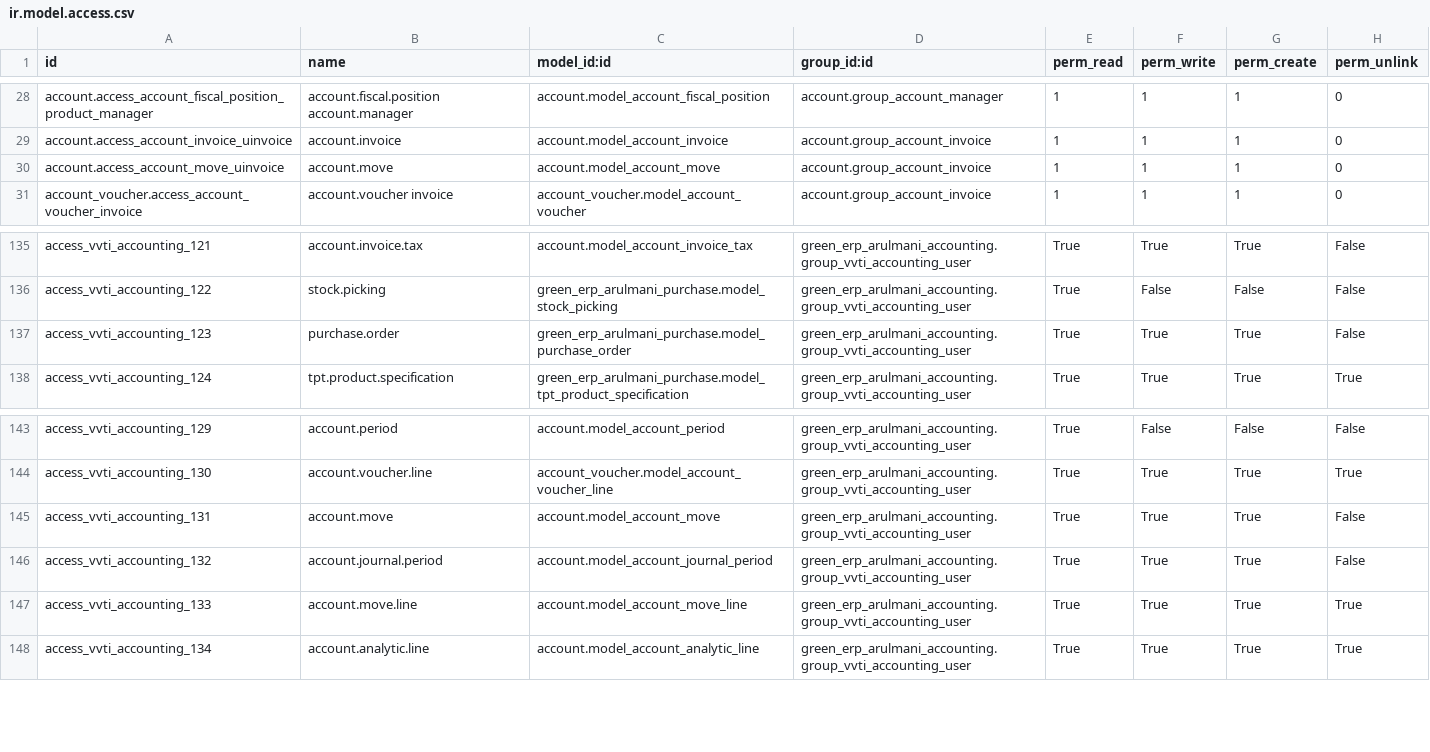
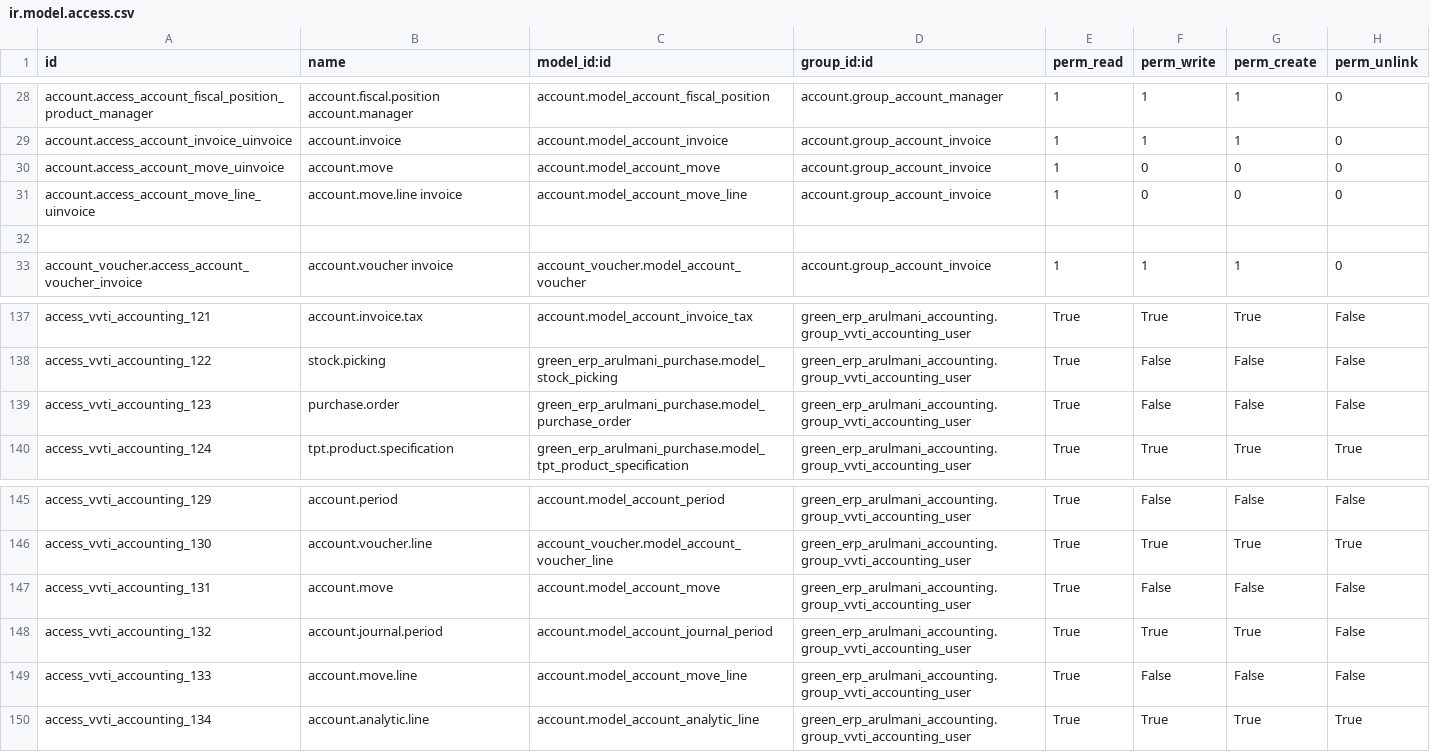
Before and after one commit to minhphung171093/Arul---HRM, a CSV file: green_erp_arulmani_accounting/security/ir.model.access.csv, drawn as a sheet; only a part is shown, gaps mark what is left out.

```diff
--- a/green_erp_arulmani_accounting/security/ir.model.access.csv
+++ b/green_erp_arulmani_accounting/security/ir.model.access.csv
@@ -29,3 +29,5 @@ account.access_account_fiscal_position_product_manager,account.fiscal.position a
 account.access_account_invoice_uinvoice,account.invoice,account.model_account_invoice,account.group_account_invoice,1,1,1,0
-account.access_account_move_uinvoice,account.move,account.model_account_move,account.group_account_invoice,1,1,1,0
+account.access_account_move_uinvoice,account.move,account.model_account_move,account.group_account_invoice,1,0,0,0
+account.access_account_move_line_uinvoice,account.move.line invoice,account.model_account_move_line,account.group_account_invoice,1,0,0,0
+
 account_voucher.access_account_voucher_invoice,account.voucher invoice,account_voucher.model_account_voucher,account.group_account_invoice,1,1,1,0
@@ -136,3 +138,3 @@ access_vvti_accounting_121,account.invoice.tax,account.model_account_invoice_tax
 access_vvti_accounting_122,stock.picking,green_erp_arulmani_purchase.model_stock_picking,green_erp_arulmani_accounting.group_vvti_accounting_user,True,False,False,False
-access_vvti_accounting_123,purchase.order,green_erp_arulmani_purchase.model_purchase_order,green_erp_arulmani_accounting.group_vvti_accounting_user,True,True,True,False
+access_vvti_accounting_123,purchase.order,green_erp_arulmani_purchase.model_purchase_order,green_erp_arulmani_accounting.group_vvti_accounting_user,True,False,False,False
 access_vvti_accounting_124,tpt.product.specification,green_erp_arulmani_purchase.model_tpt_product_specification,green_erp_arulmani_accounting.group_vvti_accounting_user,True,True,True,True
@@ -144,5 +146,5 @@ access_vvti_accounting_129,account.period,account.model_account_period,green_erp
 access_vvti_accounting_130,account.voucher.line,account_voucher.model_account_voucher_line,green_erp_arulmani_accounting.group_vvti_accounting_user,True,True,True,True
-access_vvti_accounting_131,account.move,account.model_account_move,green_erp_arulmani_accounting.group_vvti_accounting_user,True,True,True,False
+access_vvti_accounting_131,account.move,account.model_account_move,green_erp_arulmani_accounting.group_vvti_accounting_user,True,False,False,False
 access_vvti_accounting_132,account.journal.period,account.model_account_journal_period,green_erp_arulmani_accounting.group_vvti_accounting_user,True,True,True,False
-access_vvti_accounting_133,account.move.line,account.model_account_move_line,green_erp_arulmani_accounting.group_vvti_accounting_user,True,True,True,True
+access_vvti_accounting_133,account.move.line,account.model_account_move_line,green_erp_arulmani_accounting.group_vvti_accounting_user,True,False,False,False
 access_vvti_accounting_134,account.analytic.line,account.model_account_analytic_line,green_erp_arulmani_accounting.group_vvti_accounting_user,True,True,True,True
```
Also changed, not shown: green_erp_arulmani_purchase/security/ir.model.access.csv, green_erp_arulmani_sale/security/ir.model.access.csv, 4 other files.
